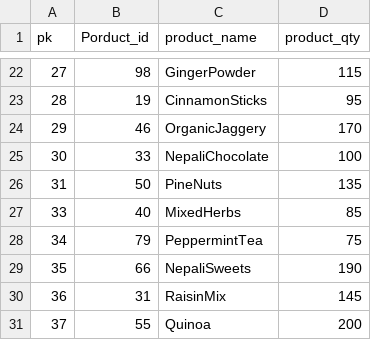
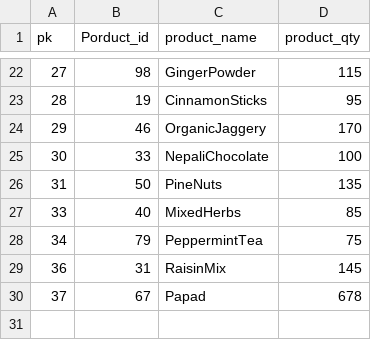
Before and after one commit to SangamSilwal/DataBase-Engine, a CSV file: src/test.csv, drawn as a sheet; only a part is shown, gaps mark what is left out.

```diff
--- a/src/test.csv
+++ b/src/test.csv
@@ -28,4 +28,3 @@ pk,Porduct_id,product_name,product_qty
 34,79,PeppermintTea,75
-35,66,NepaliSweets,190
 36,31,RaisinMix,145
-37,55,Quinoa,200
+37,67,Papad,678
```
Also changed, not shown: 1 other file.
